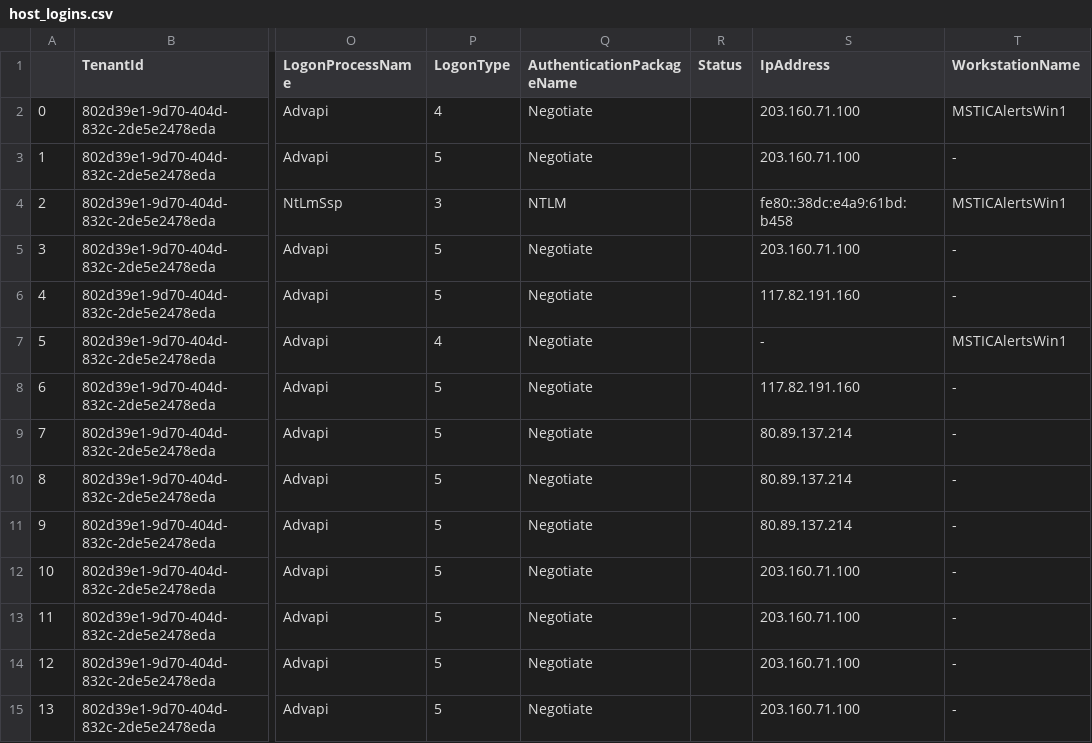
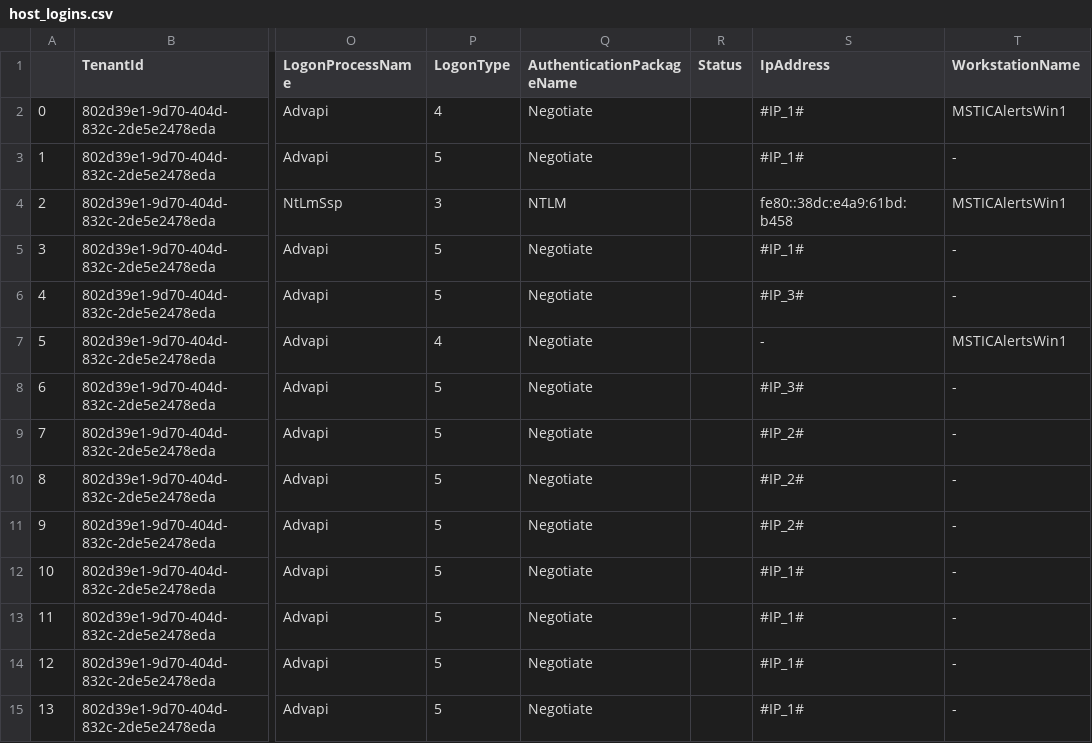
Before and after one commit to solliancenet/security-workshop, a CSV file: artifacts/host_logins.csv, drawn as a sheet; only a part is shown, gaps mark what is left out; the diff names each change by its address in the sheet, - before the commit and + after, or states it on an @@ line.

```diff
--- a/artifacts/host_logins.csv
+++ b/artifacts/host_logins.csv
-S2:S3 (IpAddress): 203.160.71.100
+S2:S3 (IpAddress): #IP_1#
-S5 (IpAddress): 203.160.71.100
+S5 (IpAddress): #IP_1#
-S6 (IpAddress): 117.82.191.160
+S6 (IpAddress): #IP_3#
-S8 (IpAddress): 117.82.191.160
+S8 (IpAddress): #IP_3#
-S9:S11 (IpAddress): 80.89.137.214
+S9:S11 (IpAddress): #IP_2#
-S12:S15 (IpAddress): 203.160.71.100
+S12:S15 (IpAddress): #IP_1#
```
Also changed, not shown: 6 other files.
